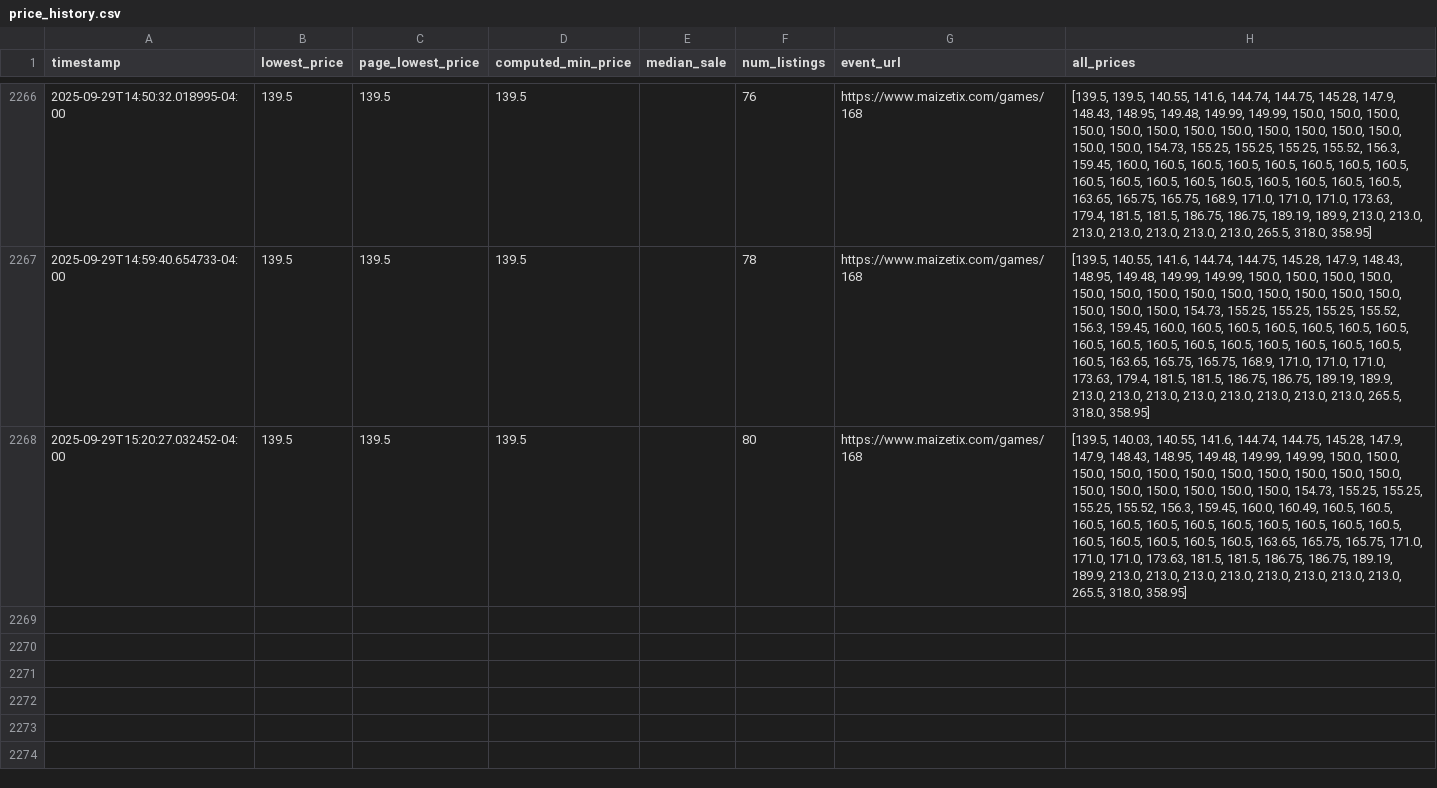
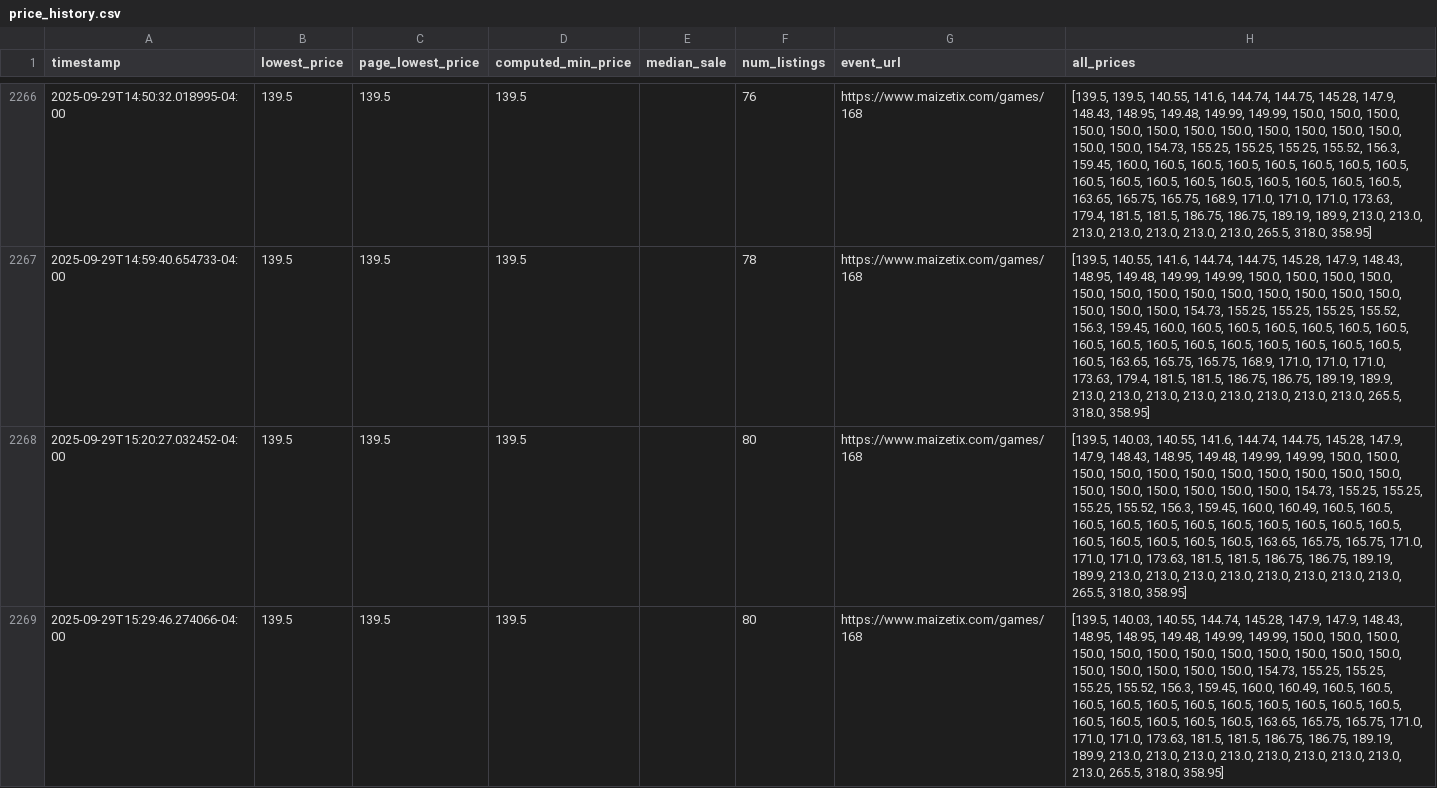
Before and after one commit to jacksonhoch1/Umich-Ticket-Monitor, a CSV file: data/price_history.csv, drawn as a sheet; only a part is shown, gaps mark what is left out; the diff names each change by its address in the sheet, - before the commit and + after, or states it on an @@ line.

```diff
--- a/data/price_history.csv
+++ b/data/price_history.csv
+row 2269: 2025-09-29T15:29:46.274066-04:00 | 139.5 | 139.5 | 139.5 |  | 80 | https://www.maizetix.com/games/168 | [139.5, 140.03, 140.55, 144.74, 145.28, 147.9, 147.9, 148.43, 148.95, 148.95, 149.48, 149.99, 149.99, 150.0, 150.0, 150.0, 150.0, 150.0, 150.0, 150.0, 150.0, 150.0, 150.0, 150.0, 150.0, 150.0, 150.0, 150.0, 150.0, 150.0, 154.73, 155.25, 155.25, 155.25, 155.52, 156.3, 159.45, 160.0, 160.49, 160.5, 160.5, 160.5, 160.5, 160.5, 160.5, 160.5, 160.5, 160.5, 160.5, 160.5, 160.5, 160.5, 160.5, 160.5, 160.5, 163.65, 165.75, 165.75, 171.0, 171.0, 171.0, 173.63, 181.5, 181.5, 186.75, 186.75, 189.19, 189.9, 213.0, 213.0, 213.0, 213.0, 213.0, 213.0, 213.0, 213.0, 213.0, 265.5, 318.0, 358.95]
```
